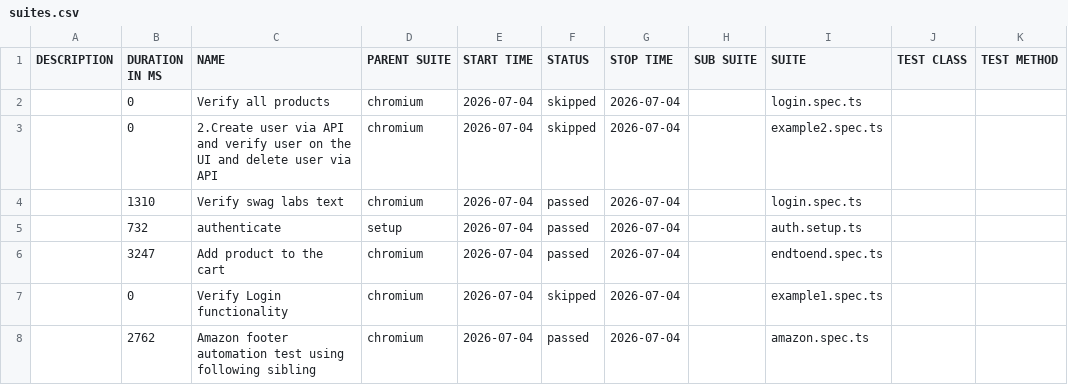
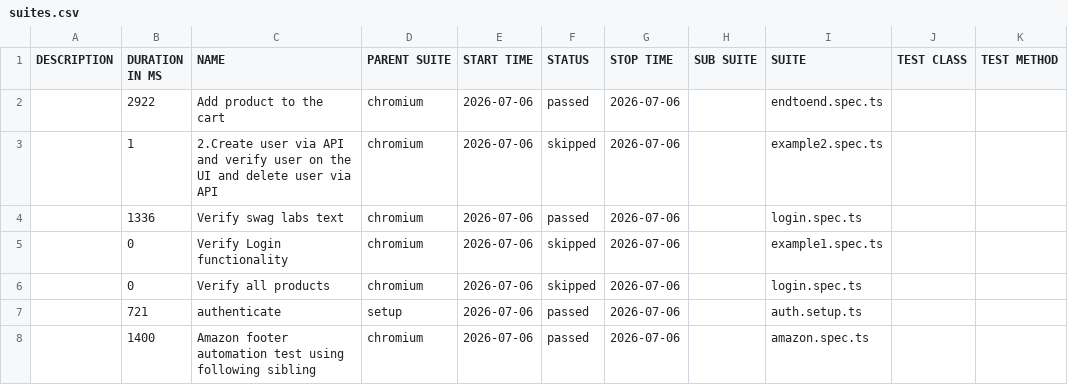
Before and after one commit to panitha48/Playwright-SwaglabsAutomation, a CSV file: data/suites.csv, drawn as a sheet.

```diff
--- a/data/suites.csv
+++ b/data/suites.csv
@@ -1,8 +1,8 @@
 "DESCRIPTION","DURATION IN MS","NAME","PARENT SUITE","START TIME","STATUS","STOP TIME","SUB SUITE","SUITE","TEST CLASS","TEST METHOD"
-"","0","Verify all products","chromium","2026-07-04","skipped","2026-07-04","","login.spec.ts","",""
-"","0","2.Create user via API and verify user on the UI and delete user via API","chromium","2026-07-04","skipped","2026-07-04","","example2.spec.ts","",""
-"","1310","Verify swag labs text","chromium","2026-07-04","passed","2026-07-04","","login.spec.ts","",""
-"","732","authenticate","setup","2026-07-04","passed","2026-07-04","","auth.setup.ts","",""
-"","3247","Add product to the cart","chromium","2026-07-04","passed","2026-07-04","","endtoend.spec.ts","",""
-"","0","Verify Login functionality","chromium","2026-07-04","skipped","2026-07-04","","example1.spec.ts","",""
-"","2762","Amazon footer automation test using following sibling","chromium","2026-07-04","passed","2026-07-04","","amazon.spec.ts","",""
+"","2922","Add product to the cart","chromium","2026-07-06","passed","2026-07-06","","endtoend.spec.ts","",""
+"","1","2.Create user via API and verify user on the UI and delete user via API","chromium","2026-07-06","skipped","2026-07-06","","example2.spec.ts","",""
+"","1336","Verify swag labs text","chromium","2026-07-06","passed","2026-07-06","","login.spec.ts","",""
+"","0","Verify Login functionality","chromium","2026-07-06","skipped","2026-07-06","","example1.spec.ts","",""
+"","0","Verify all products","chromium","2026-07-06","skipped","2026-07-06","","login.spec.ts","",""
+"","721","authenticate","setup","2026-07-06","passed","2026-07-06","","auth.setup.ts","",""
+"","1400","Amazon footer automation test using following sibling","chromium","2026-07-06","passed","2026-07-06","","amazon.spec.ts","",""
```
Also changed, not shown: 40 other files.
